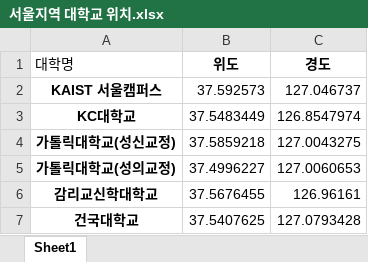
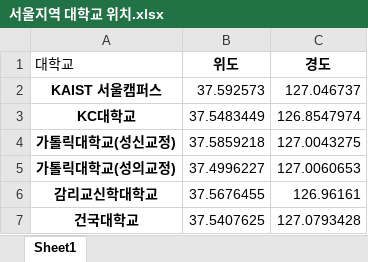
Before and after one commit to jjongseon/sessac, an Excel workbook: pandas/data/서울지역 대학교 위치.xlsx, sheet Sheet1, drawn as a sheet; only a part is shown; values as stored, in another font and other column widths than the file's, no borders; charts and pictures not drawn; the diff names each change by its address in the sheet, - before the commit and + after, or states it on an @@ line.

Commit message:
pandas practice2

```diff
--- a/pandas/data/서울지역 대학교 위치.xlsx (sheet Sheet1)
+++ b/pandas/data/서울지역 대학교 위치.xlsx (sheet Sheet1)
-A1: 대학명
+A1: 대학교
```
Also changed, not shown: charts or pictures, 7 other files.
